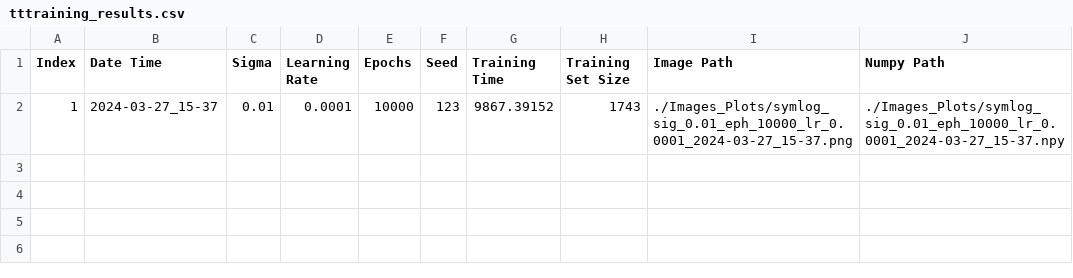
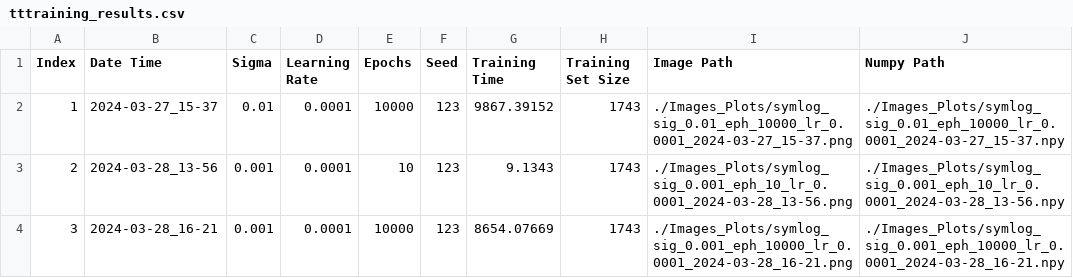
Before and after one commit to Jrobo/Teleoperation, a CSV file: results/tttraining_results.csv, drawn as a sheet.

Commit message:
added the first plot from gpu after EMA filter

```diff
--- a/results/tttraining_results.csv
+++ b/results/tttraining_results.csv
@@ -2 +2,3 @@ Index,Date Time,Sigma,Learning Rate,Epochs,Seed,Training Time,Training Set Size,
 1,2024-03-27_15-37,0.01,0.0001,10000,123,9867.39152,1743,./Images_Plots/symlog_sig_0.01_eph_10000_lr_0.0001_2024-03-27_15-37.png,./Images_Plots/symlog_sig_0.01_eph_10000_lr_0.0001_2024-03-27_15-37.npy
+2,2024-03-28_13-56,0.001,0.0001,10,123,9.1343,1743,./Images_Plots/symlog_sig_0.001_eph_10_lr_0.0001_2024-03-28_13-56.png,./Images_Plots/symlog_sig_0.001_eph_10_lr_0.0001_2024-03-28_13-56.npy
+3,2024-03-28_16-21,0.001,0.0001,10000,123,8654.07669,1743,./Images_Plots/symlog_sig_0.001_eph_10000_lr_0.0001_2024-03-28_16-21.png,./Images_Plots/symlog_sig_0.001_eph_10000_lr_0.0001_2024-03-28_16-21.npy
```
Also changed, not shown: 6 other files.
